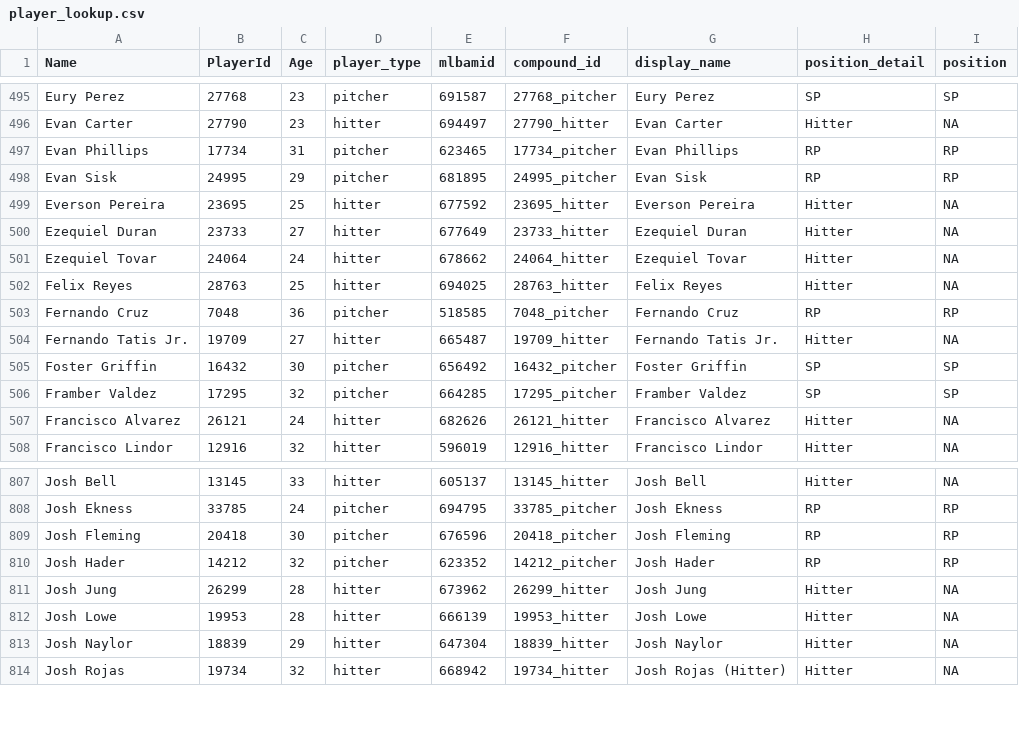
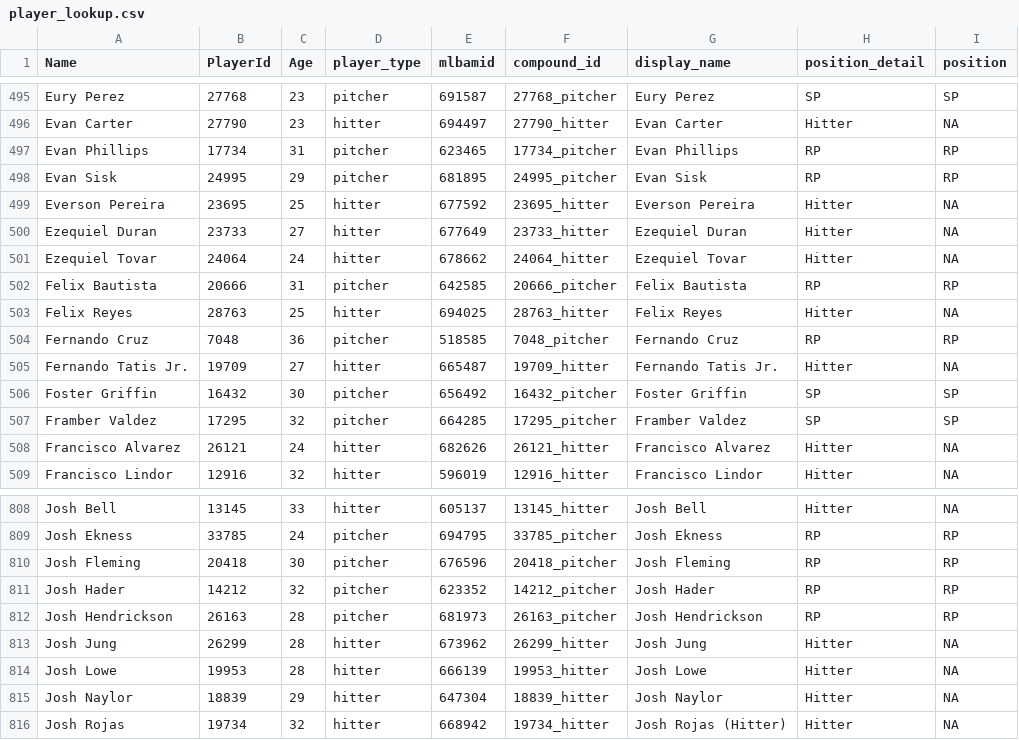
Before and after one commit to rpollack/mcfarland, a CSV file: player_lookup.csv, drawn as a sheet; only a part is shown, gaps mark what is left out; the diff names each change by its address in the sheet, - before the commit and + after, or states it on an @@ line.

```diff
--- a/player_lookup.csv
+++ b/player_lookup.csv
+row 502: Felix Bautista | 20666 | 31 | pitcher | 642585 | 20666_pitcher | Felix Bautista | RP | RP
+row 812: Josh Hendrickson | 26163 | 28 | pitcher | 681973 | 26163_pitcher | Josh Hendrickson | RP | RP
```
Also changed, not shown: full_stats_hitters.csv, full_stats_pitchers.csv, 1 other file.
